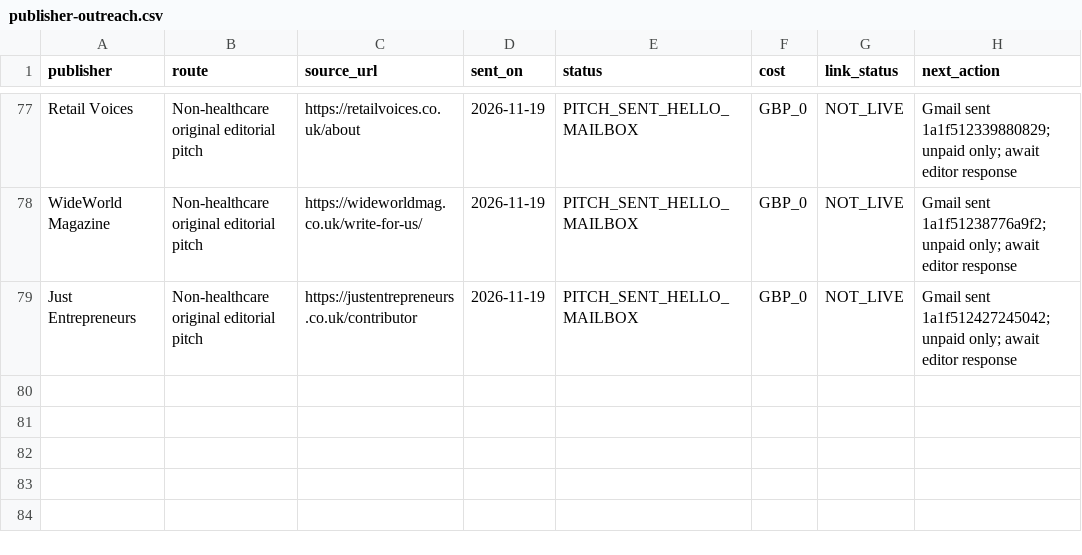
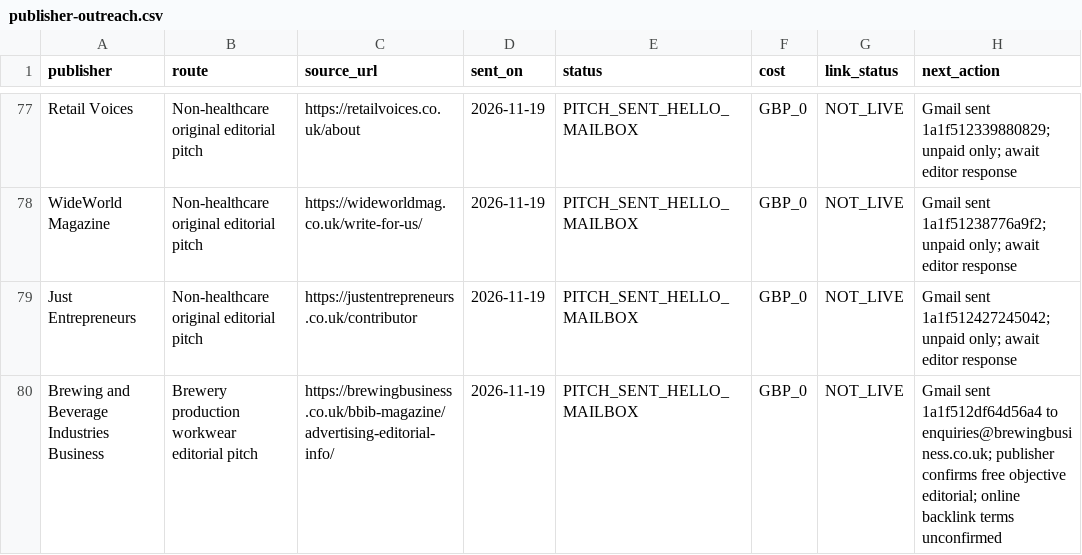
Before and after one commit to carltilbury1978/lmu-backlink-monitor, a CSV file: backlinks/publisher-outreach.csv, drawn as a sheet; only a part is shown, gaps mark what is left out; the diff names each change by its address in the sheet, - before the commit and + after, or states it on an @@ line.

Commit message:
Record free brewery trade editorial pitch

```diff
--- a/backlinks/publisher-outreach.csv
+++ b/backlinks/publisher-outreach.csv
+row 80: Brewing and Beverage Industries Business | Brewery production workwear editorial pitch | https://brewingbusiness.co.uk/bbib-magazine/advertising-editorial-info/ | 2026-11-19 | PITCH_SENT_HELLO_MAILBOX | GBP_0 | NOT_LIVE | Gmail sent 1a1f512df64d56a4 to enquiries@brewingbusiness.co.uk; publisher confirms free objective editorial; online backlink terms unconfirmed
```
